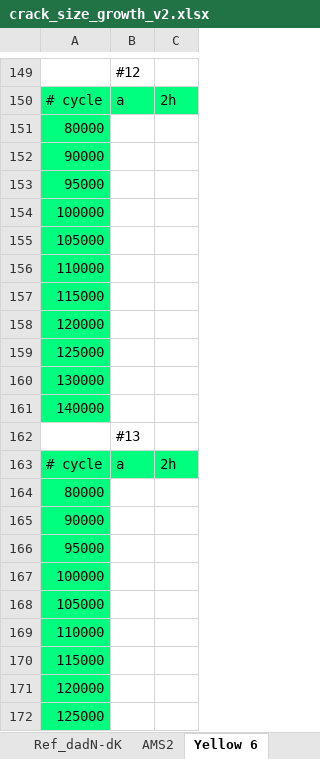
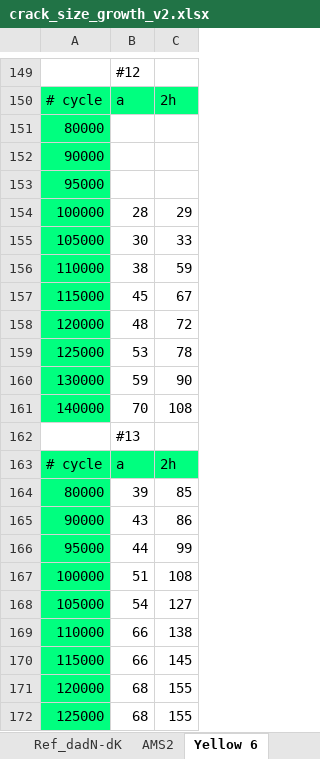
Before and after one commit to longfish/fatigue-crack-tracking, an Excel workbook: crack_size_growth_v2.xlsx, sheet Yellow 6, drawn as a sheet; only a part is shown, gaps mark what is left out; values as stored, in another font and other column widths than the file's, no borders; the diff covers the shown part only; the diff names each change by its address in the sheet, - before the commit and + after, or states it on an @@ line.

Commit message:
measured the size of AMYa part

```diff
--- a/crack_size_growth_v2.xlsx (sheet Yellow 6)
+++ b/crack_size_growth_v2.xlsx (sheet Yellow 6)
-B154: (empty)
+B154: 28
-C154: (empty)
+C154: 29
-B155: (empty)
+B155: 30
-C155: (empty)
+C155: 33
-B156: (empty)
+B156: 38
-C156: (empty)
+C156: 59
-B157: (empty)
+B157: 45
-C157: (empty)
+C157: 67
-B158: (empty)
+B158: 48
-C158: (empty)
+C158: 72
-B159: (empty)
+B159: 53
-C159: (empty)
+C159: 78
-B160: (empty)
+B160: 59
-C160: (empty)
+C160: 90
-B161: (empty)
+B161: 70
-C161: (empty)
+C161: 108
-B164: (empty)
+B164: 39
-C164: (empty)
+C164: 85
-B165: (empty)
+B165: 43
-C165: (empty)
+C165: 86
-B166: (empty)
+B166: 44
-C166: (empty)
+C166: 99
-B167: (empty)
+B167: 51
-C167: (empty)
+C167: 108
-B168: (empty)
+B168: 54
-C168: (empty)
+C168: 127
-B169:B170: (empty)
+B169:B170: 66
-C169: (empty)
+C169: 138
-C170: (empty)
+C170: 145
-B171:B172: (empty)
+B171:B172: 68
-C171:C172: (empty)
+C171:C172: 155
```
Also changed, not shown: 160 edited cells elsewhere in this sheet, sheet Yellow 6a.
